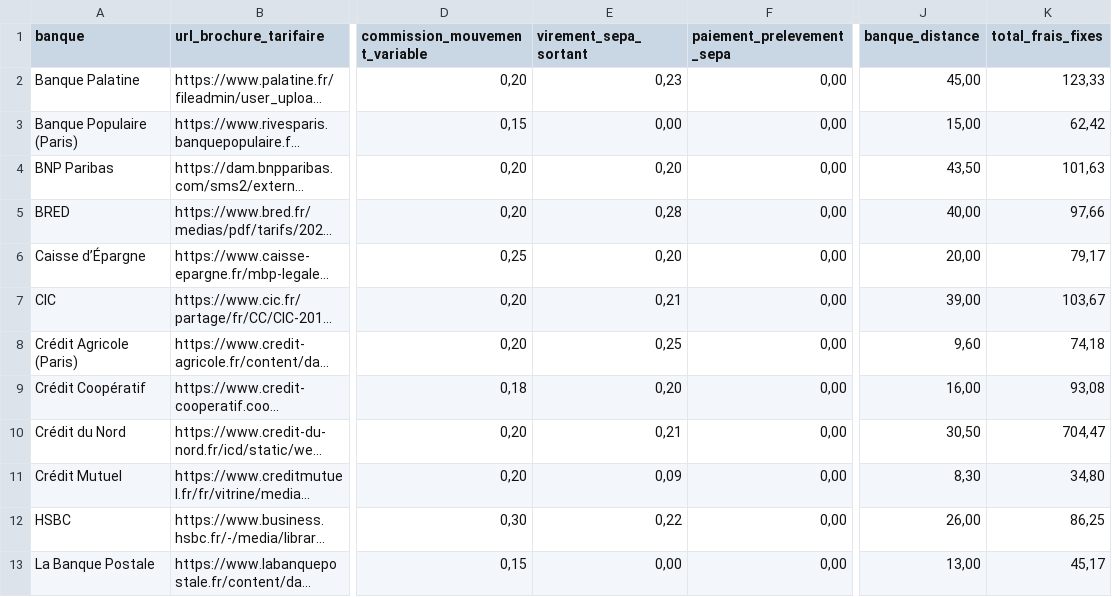
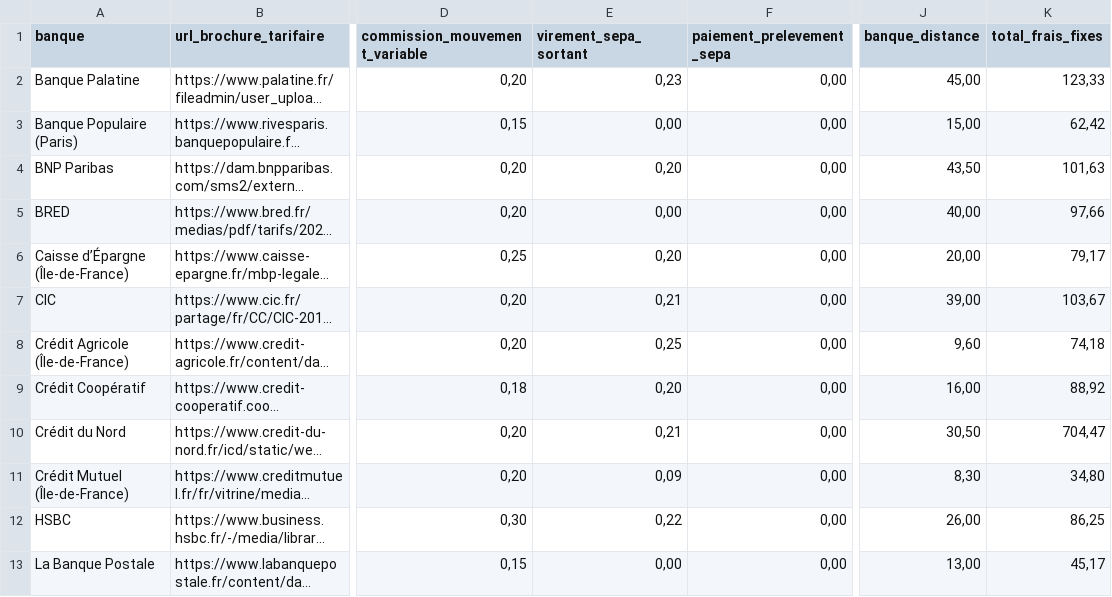
Before and after one commit to memobank/data, a CSV file: frais-bancaires-2021/frais-bancaires.csv, drawn as a sheet; only a part is shown, gaps mark what is left out; long unchanged cells end in …; the diff names each change by its address in the sheet, - before the commit and + after, or states it on an @@ line.

Commit message:
Update 2021 dataset
This commit updates the Readme linked to our 2021 dataset.

```diff
--- a/frais-bancaires-2021/frais-bancaires.csv
+++ b/frais-bancaires-2021/frais-bancaires.csv
-E5 (virement_sepa_sortant): 0,28
+E5 (virement_sepa_sortant): 0,00
-A6 (banque): Caisse d’Épargne
+A6 (banque): Caisse d’Épargne (Île-de-France)
-A8 (banque): Crédit Agricole (Paris)
+A8 (banque): Crédit Agricole (Île-de-France)
-K9 (total_frais_fixes): 93,08
+K9 (total_frais_fixes): 88,92
-A11 (banque): Crédit Mutuel
+A11 (banque): Crédit Mutuel (Île-de-France)
```
Also changed, not shown: 1 other file.
